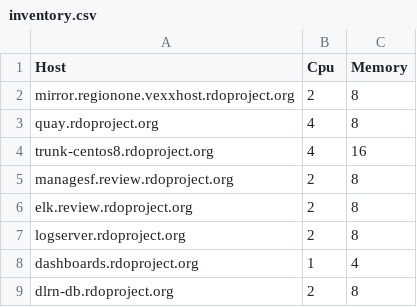
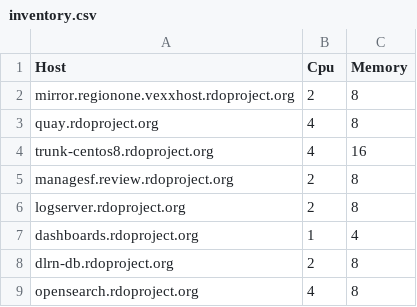
Before and after one commit to softwarefactory-project/sf-infra, a CSV file: doc/inventory.csv, drawn as a sheet; only a part is shown; the shorter side is filled out with more unchanged rows; the diff names each change by its address in the sheet, - before the commit and + after, or states it on an @@ line.

Commit message:
Remove leftovers related to elk.review.rdoproject.org
The elk host is not needed anymore.

Change-Id: I939466a53c032a213da09c4a58d8decfce8063ec

```diff
--- a/doc/inventory.csv
+++ b/doc/inventory.csv
-row 6: elk.review.rdoproject.org | 2 | 8
```
Also changed, not shown: 4 other files.
